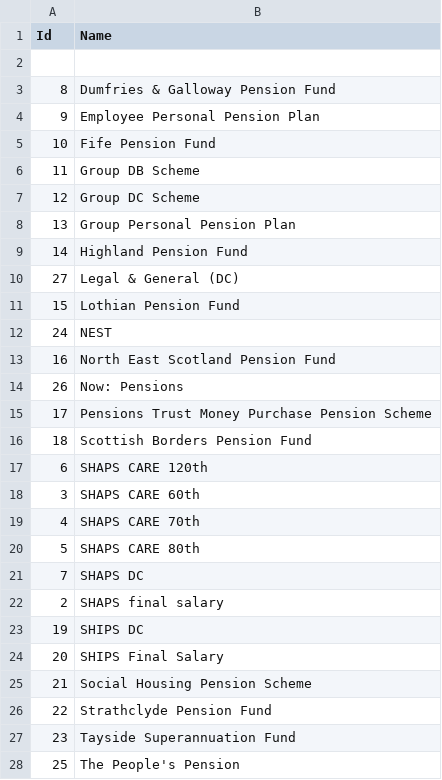
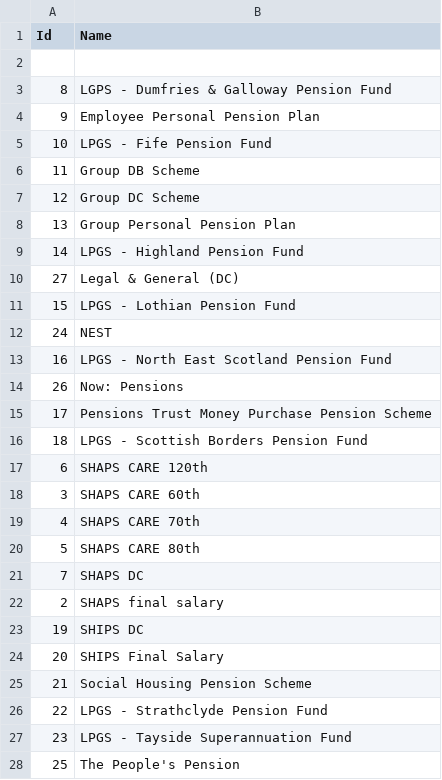
Before and after one commit to AlanFSlaterCompanyNet/ShrForms, a CSV file: designs/afs/pension_schemes.csv, drawn as a sheet.

Commit message:
Revised pension schemes

```diff
--- a/designs/afs/pension_schemes.csv
+++ b/designs/afs/pension_schemes.csv
@@ -2,5 +2,5 @@ Id,Name
 ,
-8,Dumfries & Galloway Pension Fund
+8,LGPS - Dumfries & Galloway Pension Fund
 9,Employee Personal Pension Plan
-10,Fife Pension Fund
+10,LPGS - Fife Pension Fund
 11,Group DB Scheme
@@ -8,10 +8,10 @@ Id,Name
 13,Group Personal Pension Plan
-14,Highland Pension Fund
+14,LPGS - Highland Pension Fund
 27,Legal & General (DC)
-15,Lothian Pension Fund
+15,LPGS - Lothian Pension Fund
 24,NEST
-16,North East Scotland Pension Fund
+16,LPGS - North East Scotland Pension Fund
 26,Now: Pensions
 17,Pensions Trust Money Purchase Pension Scheme
-18,Scottish Borders Pension Fund
+18,LPGS - Scottish Borders Pension Fund
 6,SHAPS CARE 120th
@@ -25,4 +25,4 @@ Id,Name
 21,Social Housing Pension Scheme
-22,Strathclyde Pension Fund
-23,Tayside Superannuation Fund
+22,LPGS - Strathclyde Pension Fund
+23,LPGS - Tayside Superannuation Fund
 25,The People's Pension
```
